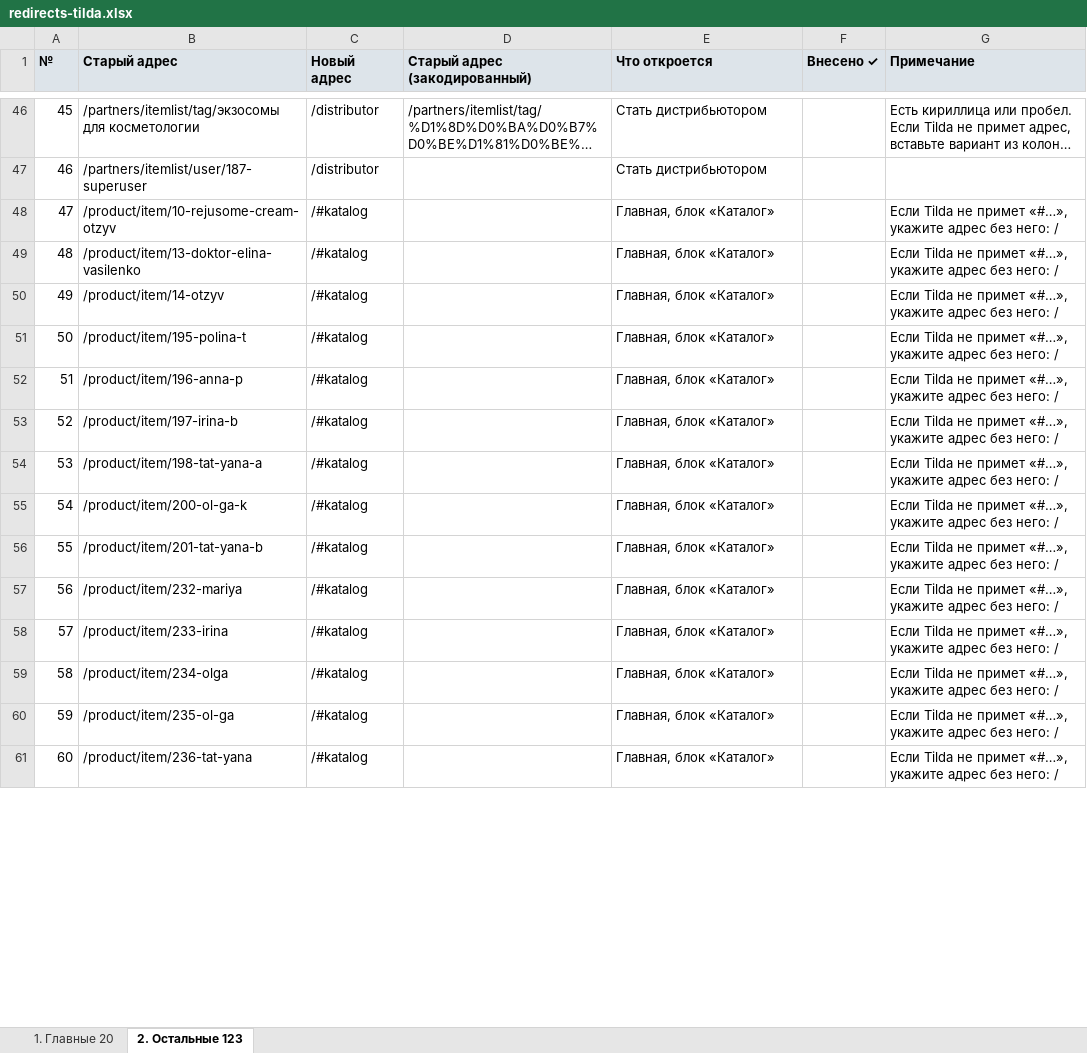
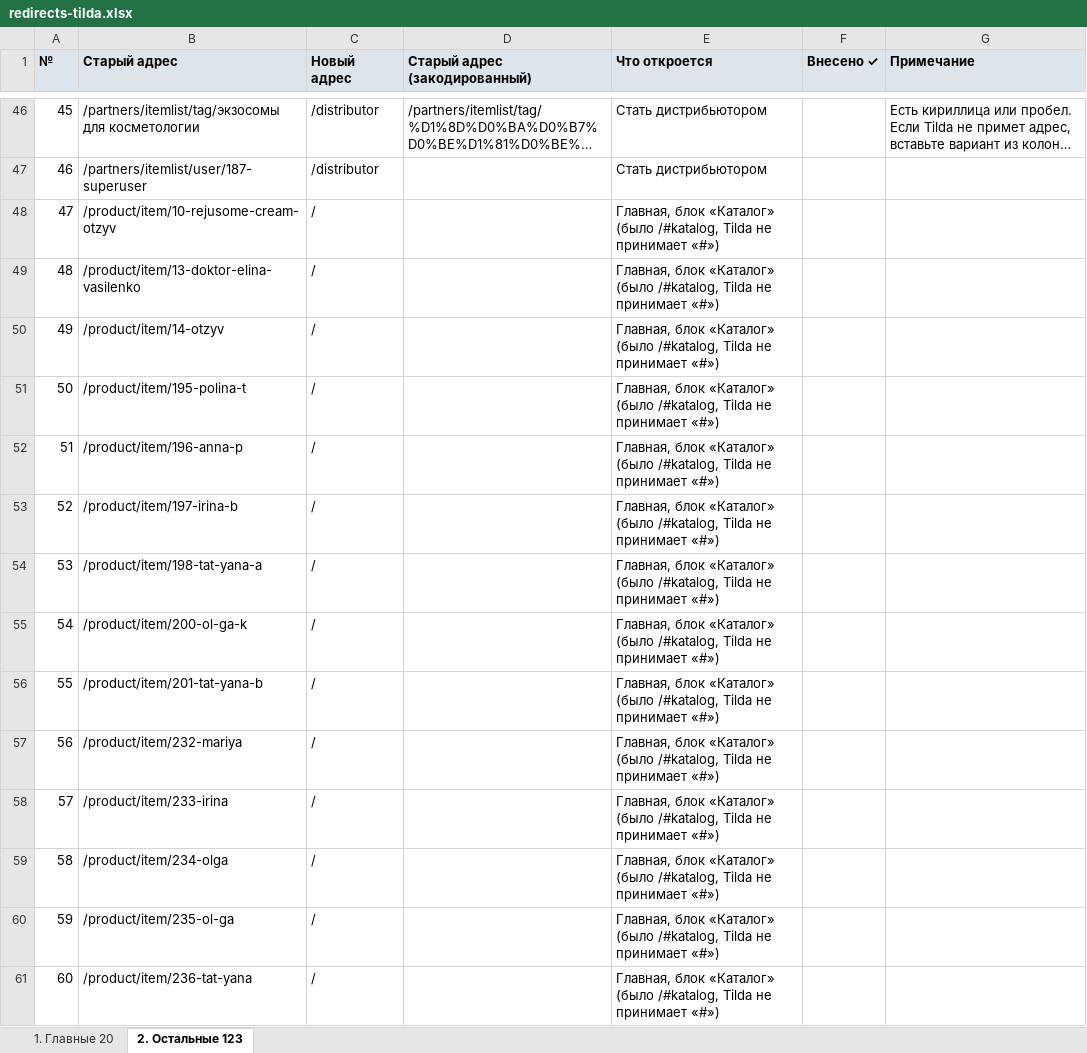
Before and after one commit to freyia-me/calyra-assets, an Excel workbook: revolution-bio/redirects-tilda.xlsx, sheet 2. Остальные 123, drawn as a sheet; only a part is shown, gaps mark what is left out; long unchanged cells end in …; values as stored, in another font and other column widths than the file's, no borders; the diff covers the shown part only; the diff names each change by its address in the sheet, - before the commit and + after, or states it on an @@ line.

```diff
--- a/revolution-bio/redirects-tilda.xlsx (sheet 2. Остальные 123)
+++ b/revolution-bio/redirects-tilda.xlsx (sheet 2. Остальные 123)
-C48:C61 (Новый адрес): /#katalog
+C48:C61 (Новый адрес): /
-E48:E61 (Что откроется): Главная, блок «Каталог»
+E48:E61 (Что откроется): Главная, блок «Каталог» (было /#katalog, Tilda не принимает «#»)
-G48:G61 (Примечание): Если Tilda не примет «#…», укажите адрес без него: /
+G48:G61 (Примечание): (empty)
```
Also changed, not shown: 162 edited cells elsewhere in this sheet, sheet 1. Главные 20, 1 other file.
